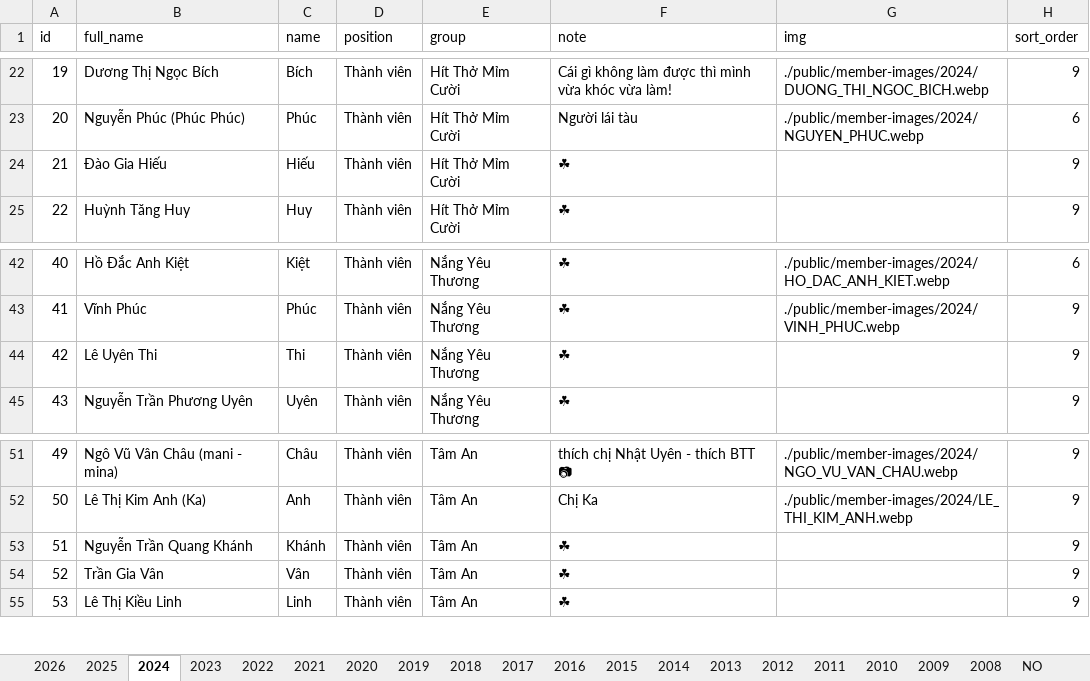
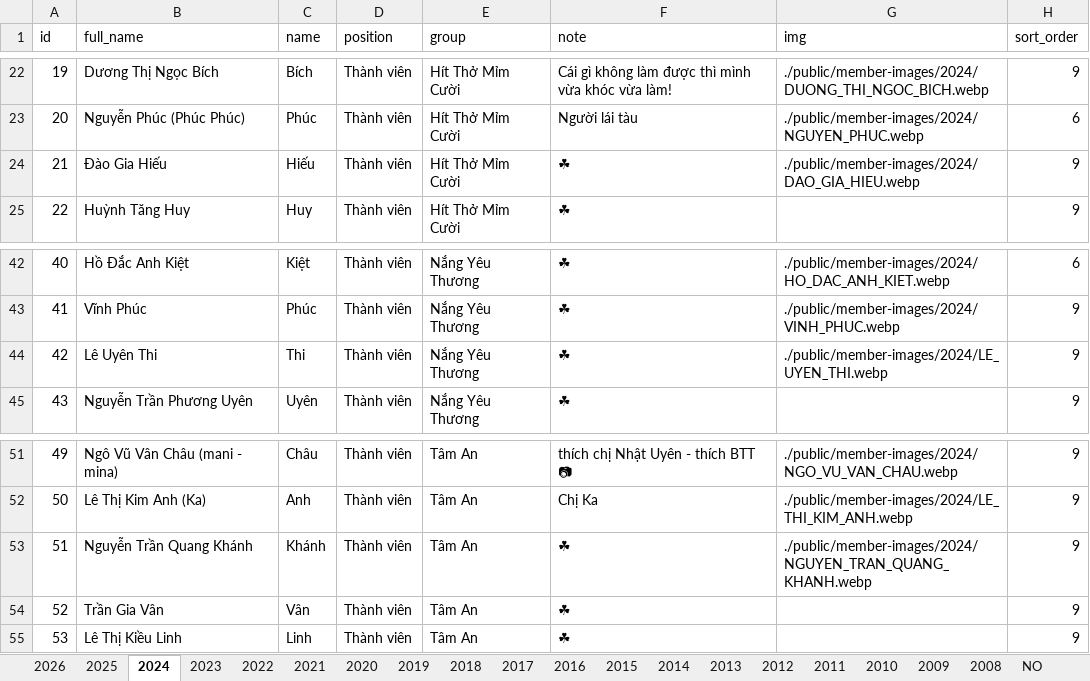
Before and after one commit to bantruyenthongchanhtam/hoc-chung-chanh-tam, an Excel workbook: public/data.xlsx, sheet 2024, drawn as a sheet; only a part is shown, gaps mark what is left out; values as stored, in another font and other column widths than the file's, no borders; charts and pictures not drawn; the diff names each change by its address in the sheet, - before the commit and + after, or states it on an @@ line.

Commit message:
update image

```diff
--- a/public/data.xlsx (sheet 2024)
+++ b/public/data.xlsx (sheet 2024)
-G24 (img): (empty)
+G24 (img): ./public/member-images/2024/DAO_GIA_HIEU.webp
-G44 (img): (empty)
+G44 (img): ./public/member-images/2024/LE_UYEN_THI.webp
-G53 (img): (empty)
+G53 (img): ./public/member-images/2024/NGUYEN_TRAN_QUANG_KHANH.webp
```
Also changed, not shown: sheet NO, 4 other files.
